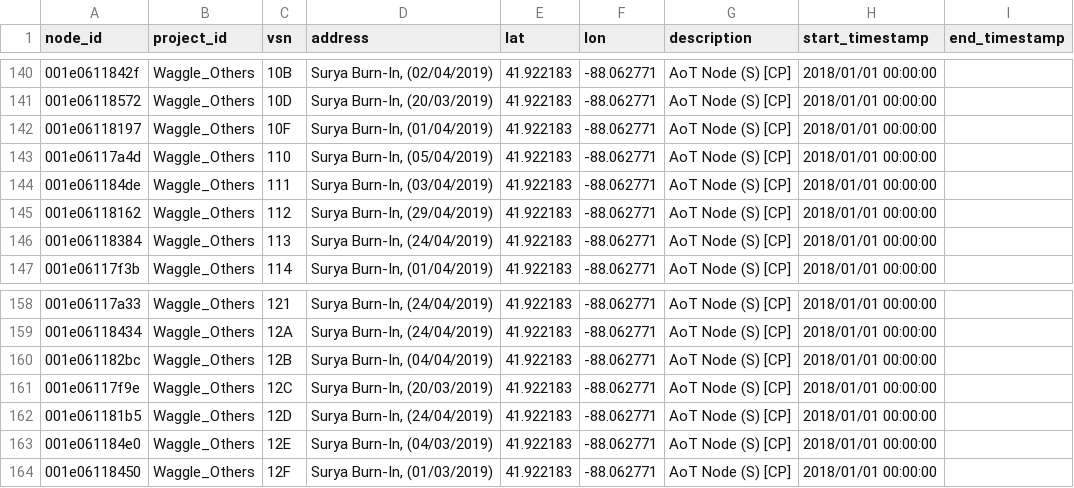
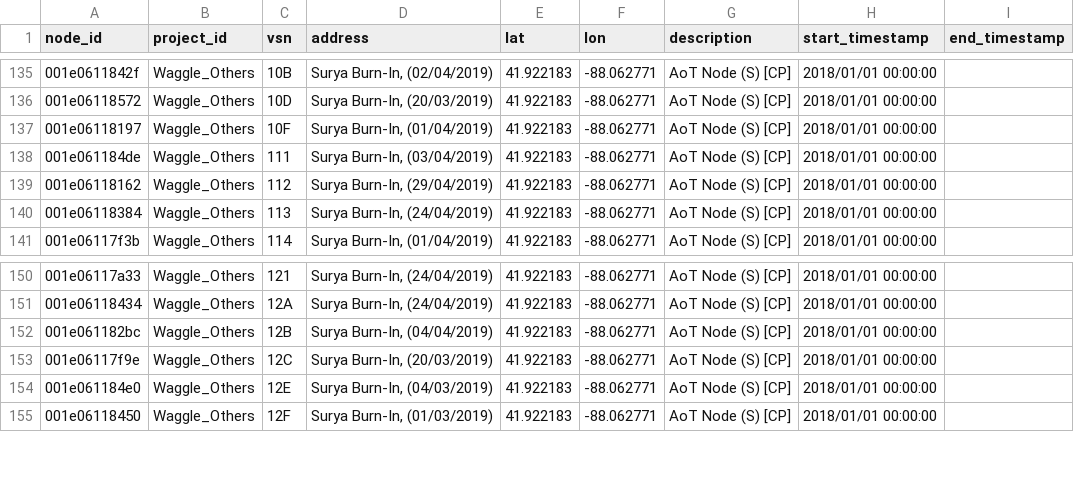
Before and after one commit to waggle-sensor/beehive-server, a CSV file: publishing-tools/projects/Waggle_Others.complete/nodes.csv, drawn as a sheet; only a part is shown, gaps mark what is left out; the diff covers the shown part only.

Commit message:
updated nodes

```diff
--- a/publishing-tools/projects/Waggle_Others.complete/nodes.csv
+++ b/publishing-tools/projects/Waggle_Others.complete/nodes.csv
@@ -142,3 +137,2 @@ node_id,project_id,vsn,address,lat,lon,description,start_timestamp,end_timestamp
 001e06118197,Waggle_Others,10F,"Surya Burn-In, (01/04/2019)",41.922183,-88.062771,AoT Node (S) [CP],2018/01/01 00:00:00,
-001e06117a4d,Waggle_Others,110,"Surya Burn-In, (05/04/2019)",41.922183,-88.062771,AoT Node (S) [CP],2018/01/01 00:00:00,
 001e061184de,Waggle_Others,111,"Surya Burn-In, (03/04/2019)",41.922183,-88.062771,AoT Node (S) [CP],2018/01/01 00:00:00,
@@ -161,3 +153,2 @@ node_id,project_id,vsn,address,lat,lon,description,start_timestamp,end_timestamp
 001e06117f9e,Waggle_Others,12C,"Surya Burn-In, (20/03/2019)",41.922183,-88.062771,AoT Node (S) [CP],2018/01/01 00:00:00,
-001e061181b5,Waggle_Others,12D,"Surya Burn-In, (24/04/2019)",41.922183,-88.062771,AoT Node (S) [CP],2018/01/01 00:00:00,
 001e061184e0,Waggle_Others,12E,"Surya Burn-In, (04/03/2019)",41.922183,-88.062771,AoT Node (S) [CP],2018/01/01 00:00:00,
```
Also changed, not shown: 7 removed rows elsewhere in this file.
